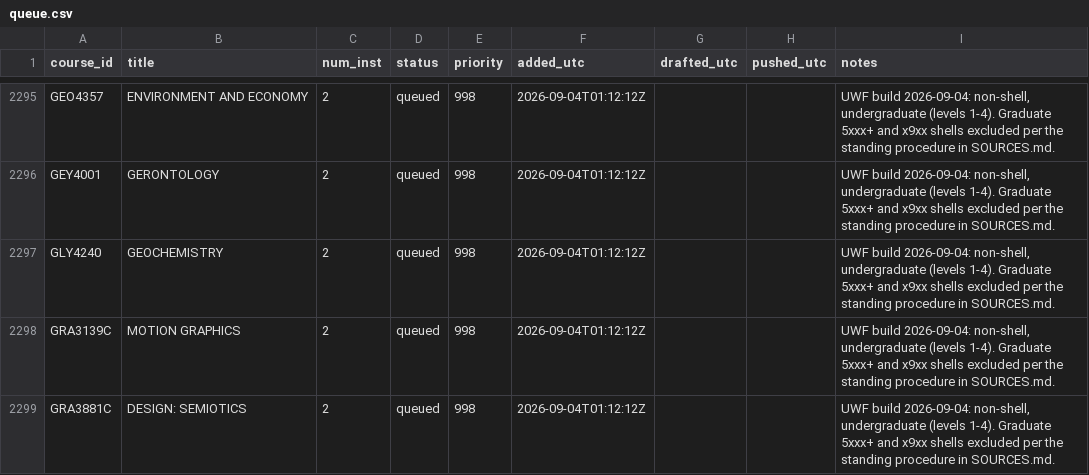
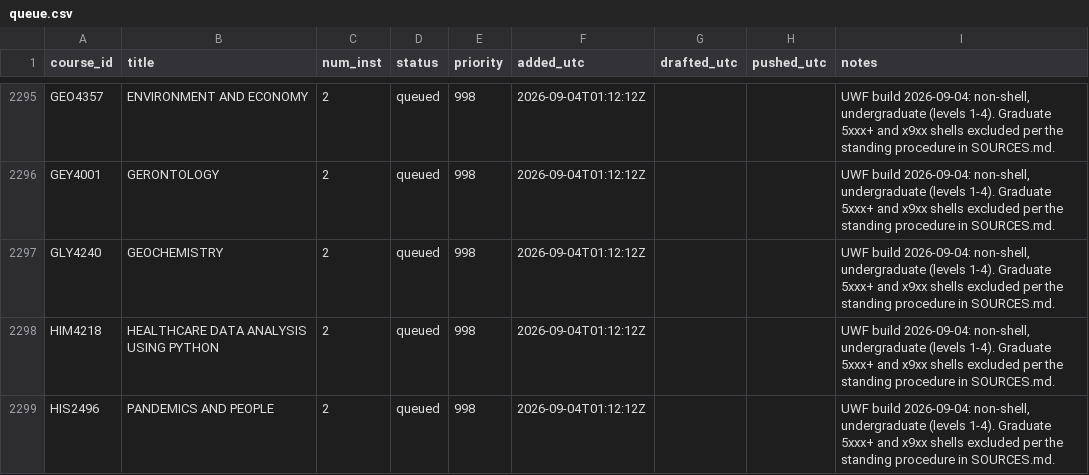
Before and after one commit to reaglin/CIATLE-REPO, a CSV file: Tools/queue.csv, drawn as a sheet; only a part is shown, gaps mark what is left out; the shorter side is filled out with more unchanged rows; the diff covers the shown part only.

```diff
--- a/Tools/queue.csv
+++ b/Tools/queue.csv
@@ -2297,3 +2297 @@ GEY4001,GERONTOLOGY,2,queued,998,2026-09-04T01:12:12Z,,,"UWF build 2026-09-04: n
 GLY4240,GEOCHEMISTRY,2,queued,998,2026-09-04T01:12:12Z,,,"UWF build 2026-09-04: non-shell, undergraduate (levels 1-4). Graduate 5xxx+ and x9xx shells excluded per the standing procedure in SOURCES.md."
-GRA3139C,MOTION GRAPHICS,2,queued,998,2026-09-04T01:12:12Z,,,"UWF build 2026-09-04: non-shell, undergraduate (levels 1-4). Graduate 5xxx+ and x9xx shells excluded per the standing procedure in SOURCES.md."
-GRA3881C,DESIGN: SEMIOTICS,2,queued,998,2026-09-04T01:12:12Z,,,"UWF build 2026-09-04: non-shell, undergraduate (levels 1-4). Graduate 5xxx+ and x9xx shells excluded per the standing procedure in SOURCES.md."
```
Also changed, not shown: 5 added rows, 2 removed rows and 16 edited cells elsewhere in this file, 7 other files.
